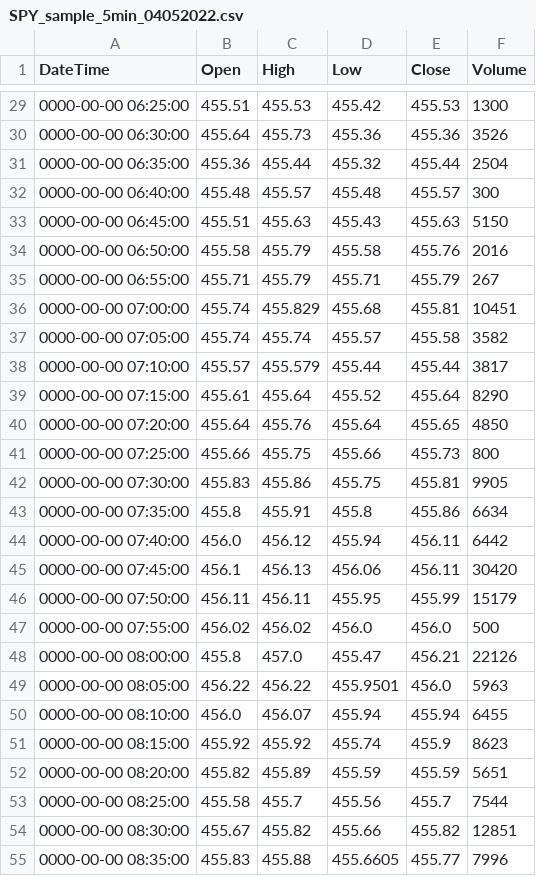
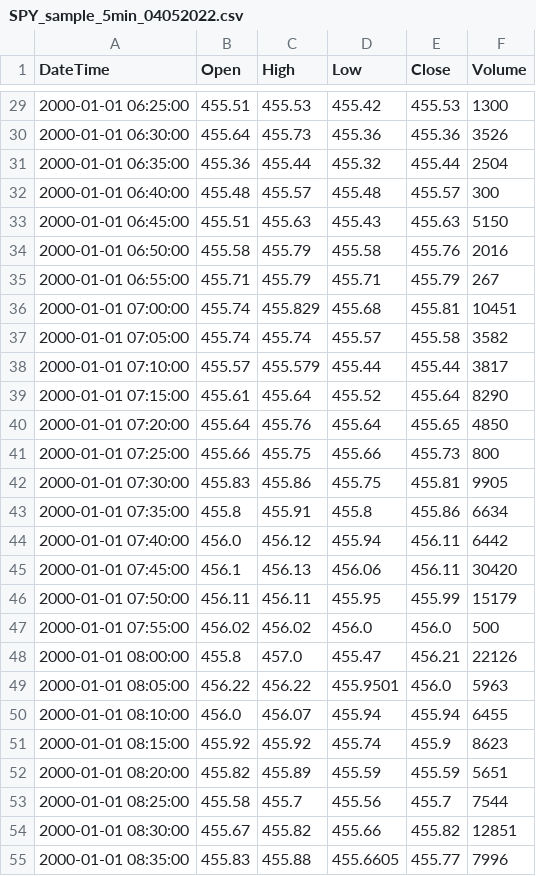
Before and after one commit to iLikeCamelCase/get-rich-quick, a CSV file: datasets/SPY_sample_5min_04052022.csv, drawn as a sheet; only a part is shown, gaps mark what is left out; the diff covers the shown part only.

```diff
--- a/datasets/SPY_sample_5min_04052022.csv
+++ b/datasets/SPY_sample_5min_04052022.csv
@@ -29,27 +29,27 @@ DateTime, Open, High, Low, Close, Volume
-0000-00-00 06:25:00,455.51,455.53,455.42,455.53,1300
-0000-00-00 06:30:00,455.64,455.73,455.36,455.36,3526
-0000-00-00 06:35:00,455.36,455.44,455.32,455.44,2504
-0000-00-00 06:40:00,455.48,455.57,455.48,455.57,300
-0000-00-00 06:45:00,455.51,455.63,455.43,455.63,5150
-0000-00-00 06:50:00,455.58,455.79,455.58,455.76,2016
-0000-00-00 06:55:00,455.71,455.79,455.71,455.79,267
-0000-00-00 07:00:00,455.74,455.829,455.68,455.81,10451
-0000-00-00 07:05:00,455.74,455.74,455.57,455.58,3582
-0000-00-00 07:10:00,455.57,455.579,455.44,455.44,3817
-0000-00-00 07:15:00,455.61,455.64,455.52,455.64,8290
-0000-00-00 07:20:00,455.64,455.76,455.64,455.65,4850
-0000-00-00 07:25:00,455.66,455.75,455.66,455.73,800
-0000-00-00 07:30:00,455.83,455.86,455.75,455.81,9905
-0000-00-00 07:35:00,455.8,455.91,455.8,455.86,6634
-0000-00-00 07:40:00,456.0,456.12,455.94,456.11,6442
-0000-00-00 07:45:00,456.1,456.13,456.06,456.11,30420
-0000-00-00 07:50:00,456.11,456.11,455.95,455.99,15179
-0000-00-00 07:55:00,456.02,456.02,456.0,456.0,500
-0000-00-00 08:00:00,455.8,457.0,455.47,456.21,22126
-0000-00-00 08:05:00,456.22,456.22,455.9501,456.0,5963
-0000-00-00 08:10:00,456.0,456.07,455.94,455.94,6455
-0000-00-00 08:15:00,455.92,455.92,455.74,455.9,8623
-0000-00-00 08:20:00,455.82,455.89,455.59,455.59,5651
-0000-00-00 08:25:00,455.58,455.7,455.56,455.7,7544
-0000-00-00 08:30:00,455.67,455.82,455.66,455.82,12851
-0000-00-00 08:35:00,455.83,455.88,455.6605,455.77,7996
+2000-01-01 06:25:00,455.51,455.53,455.42,455.53,1300
+2000-01-01 06:30:00,455.64,455.73,455.36,455.36,3526
+2000-01-01 06:35:00,455.36,455.44,455.32,455.44,2504
+2000-01-01 06:40:00,455.48,455.57,455.48,455.57,300
+2000-01-01 06:45:00,455.51,455.63,455.43,455.63,5150
+2000-01-01 06:50:00,455.58,455.79,455.58,455.76,2016
+2000-01-01 06:55:00,455.71,455.79,455.71,455.79,267
+2000-01-01 07:00:00,455.74,455.829,455.68,455.81,10451
+2000-01-01 07:05:00,455.74,455.74,455.57,455.58,3582
+2000-01-01 07:10:00,455.57,455.579,455.44,455.44,3817
+2000-01-01 07:15:00,455.61,455.64,455.52,455.64,8290
+2000-01-01 07:20:00,455.64,455.76,455.64,455.65,4850
+2000-01-01 07:25:00,455.66,455.75,455.66,455.73,800
+2000-01-01 07:30:00,455.83,455.86,455.75,455.81,9905
+2000-01-01 07:35:00,455.8,455.91,455.8,455.86,6634
+2000-01-01 07:40:00,456.0,456.12,455.94,456.11,6442
+2000-01-01 07:45:00,456.1,456.13,456.06,456.11,30420
+2000-01-01 07:50:00,456.11,456.11,455.95,455.99,15179
+2000-01-01 07:55:00,456.02,456.02,456.0,456.0,500
+2000-01-01 08:00:00,455.8,457.0,455.47,456.21,22126
+2000-01-01 08:05:00,456.22,456.22,455.9501,456.0,5963
+2000-01-01 08:10:00,456.0,456.07,455.94,455.94,6455
+2000-01-01 08:15:00,455.92,455.92,455.74,455.9,8623
+2000-01-01 08:20:00,455.82,455.89,455.59,455.59,5651
+2000-01-01 08:25:00,455.58,455.7,455.56,455.7,7544
+2000-01-01 08:30:00,455.67,455.82,455.66,455.82,12851
+2000-01-01 08:35:00,455.83,455.88,455.6605,455.77,7996
```
Also changed, not shown: 163 edited cells elsewhere in this file, datasets/SPY_sample_5min_04042022.csv, 3 other files.
